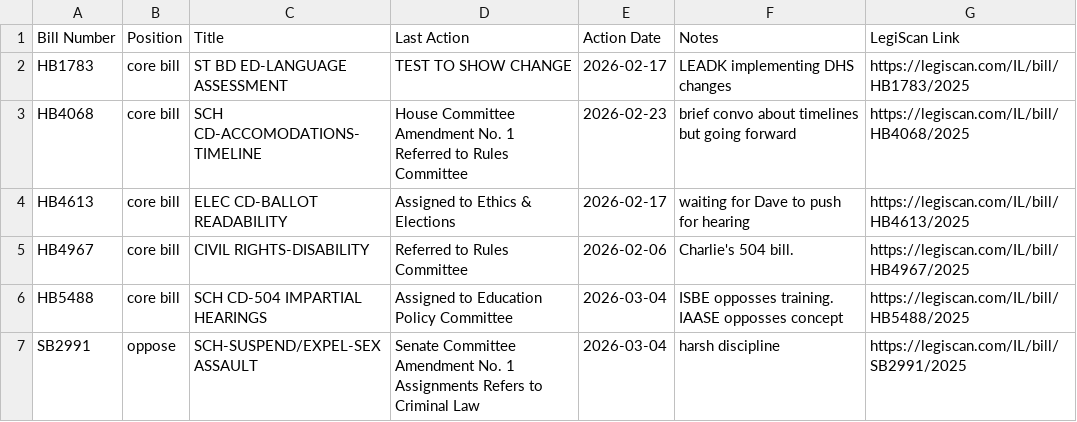
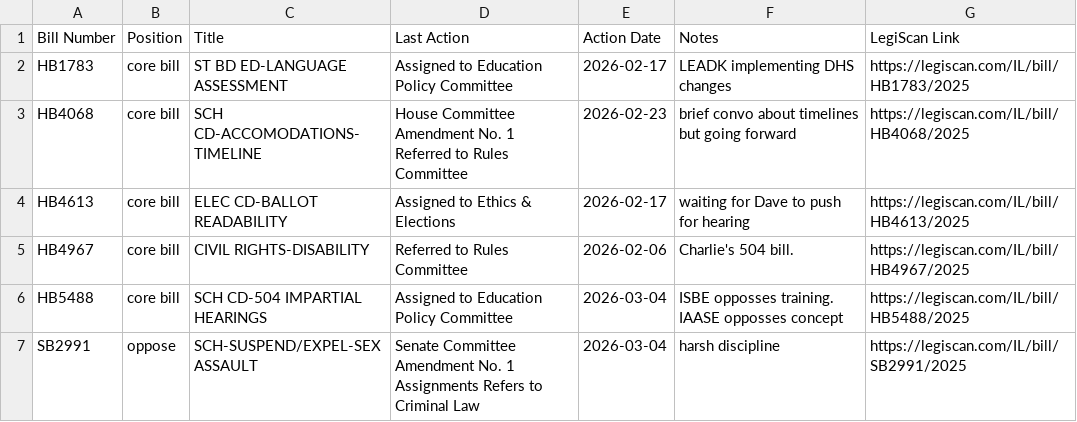
Before and after one commit to lallfran15/ilga-bill-tracker, a CSV file: bills_data.csv, drawn as a sheet.

```diff
--- a/bills_data.csv
+++ b/bills_data.csv
@@ -1,3 +1,3 @@
 Bill Number,Position,Title,Last Action,Action Date,Notes,LegiScan Link
-HB1783,core bill,ST BD ED-LANGUAGE ASSESSMENT,TEST TO SHOW CHANGE,2026-02-17,LEADK implementing DHS changes,https://legiscan.com/IL/bill/HB1783/2025
+HB1783,core bill,ST BD ED-LANGUAGE ASSESSMENT,Assigned to Education Policy Committee,2026-02-17,LEADK implementing DHS changes,https://legiscan.com/IL/bill/HB1783/2025
 HB4068,core bill,SCH CD-ACCOMODATIONS-TIMELINE,House Committee Amendment No. 1 Referred to Rules Committee,2026-02-23,brief convo about timelines but going forward,https://legiscan.com/IL/bill/HB4068/2025
```
Also changed, not shown: 1 other file.
